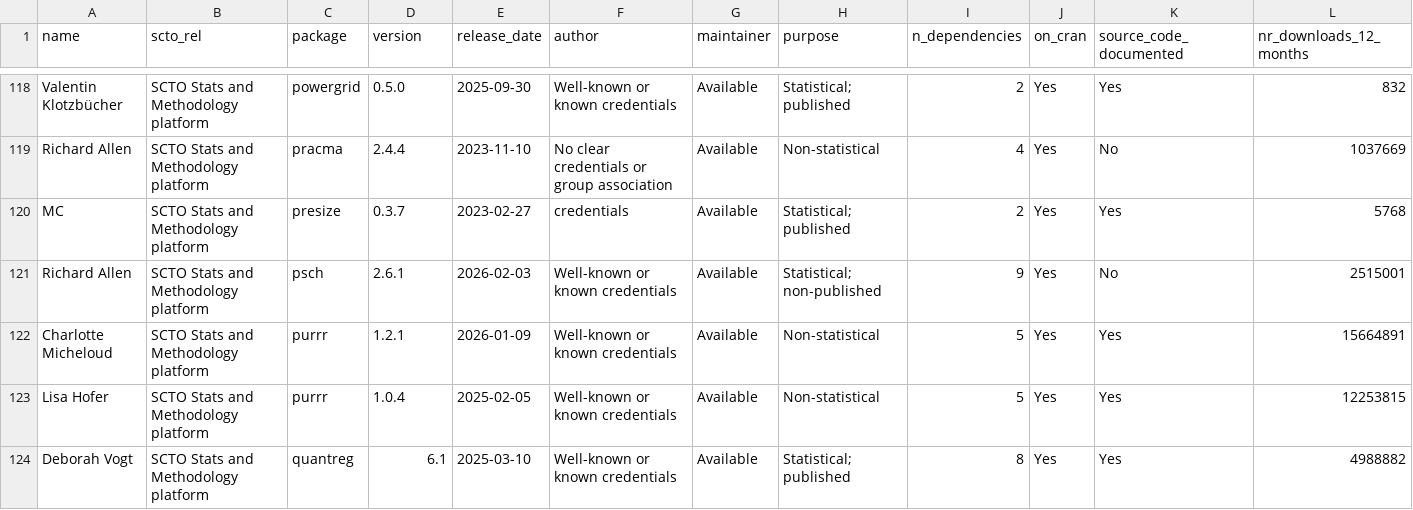
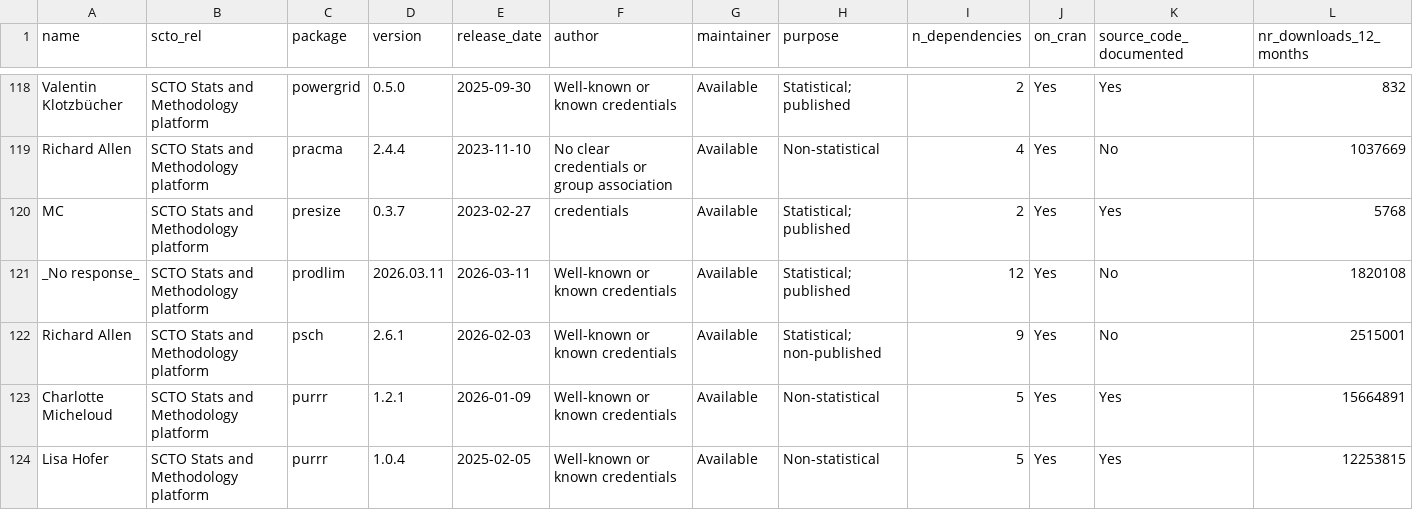
Before and after one commit to SwissClinicalTrialOrganisation/validation_platform, a CSV file: tables/validated_packages.csv, drawn as a sheet; only a part is shown, gaps mark what is left out; the shorter side is filled out with more unchanged rows; rows hold the shown columns only; the diff names each change by its address in the sheet, - before the commit and + after, or states it on an @@ line.

Commit message:
add new packages

```diff
--- a/tables/validated_packages.csv
+++ b/tables/validated_packages.csv
+row 121: _No response_ | SCTO Stats and Methodology platform | prodlim | 2026.03.11 | 2026-03-11 | Well-known or known credentials | Available | Statistical; published | 12 | Yes | No | 1820108
```
